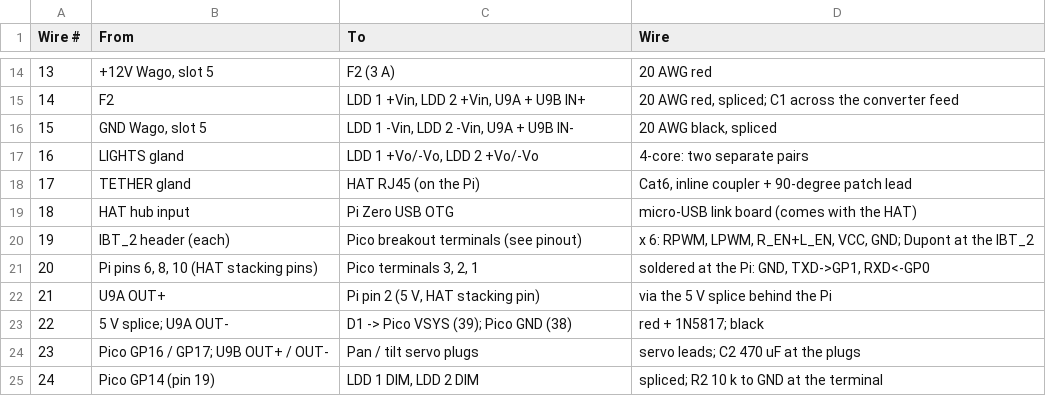
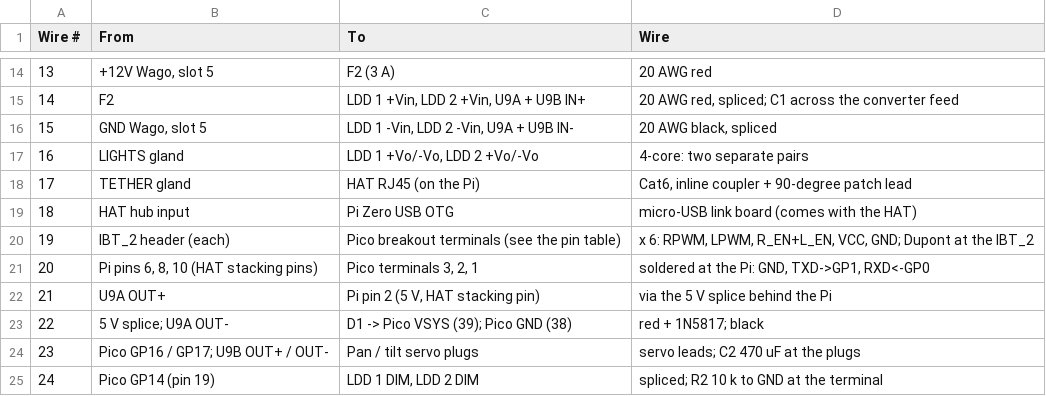
Before and after one commit to bgreig/TinkerSub, a CSV file: Wire_list.csv, drawn as a sheet; only a part is shown, gaps mark what is left out.

```diff
--- a/Wire_list.csv
+++ b/Wire_list.csv
@@ -19,3 +19,3 @@ Wire #,From,To,Wire
 18,HAT hub input,Pi Zero USB OTG,micro-USB link board (comes with the HAT)
-19,IBT_2 header (each),Pico breakout terminals (see pinout),"x 6: RPWM, LPWM, R_EN+L_EN, VCC, GND; Dupont at the IBT_2"
+19,IBT_2 header (each),Pico breakout terminals (see the pin table),"x 6: RPWM, LPWM, R_EN+L_EN, VCC, GND; Dupont at the IBT_2"
 20,"Pi pins 6, 8, 10 (HAT stacking pins)","Pico terminals 3, 2, 1","soldered at the Pi: GND, TXD->GP1, RXD<-GP0"
```
Also changed, not shown: 10 other files.
